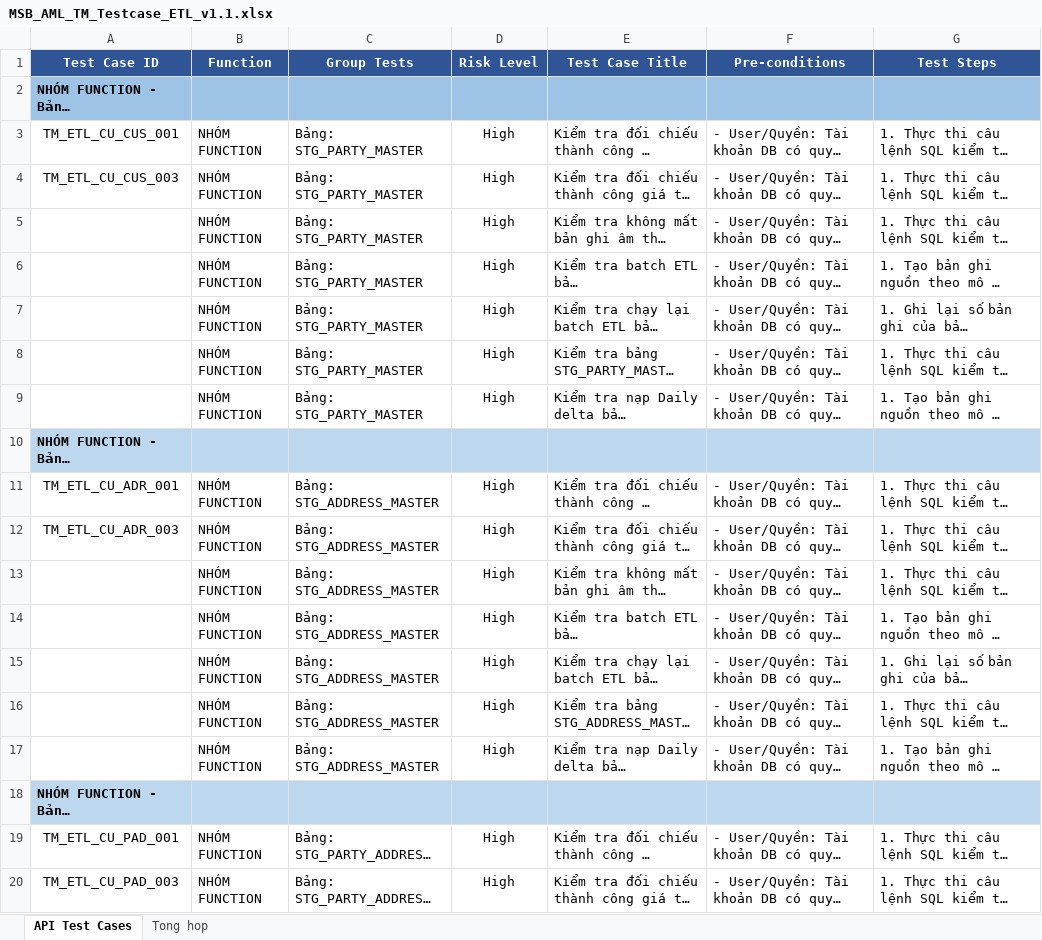
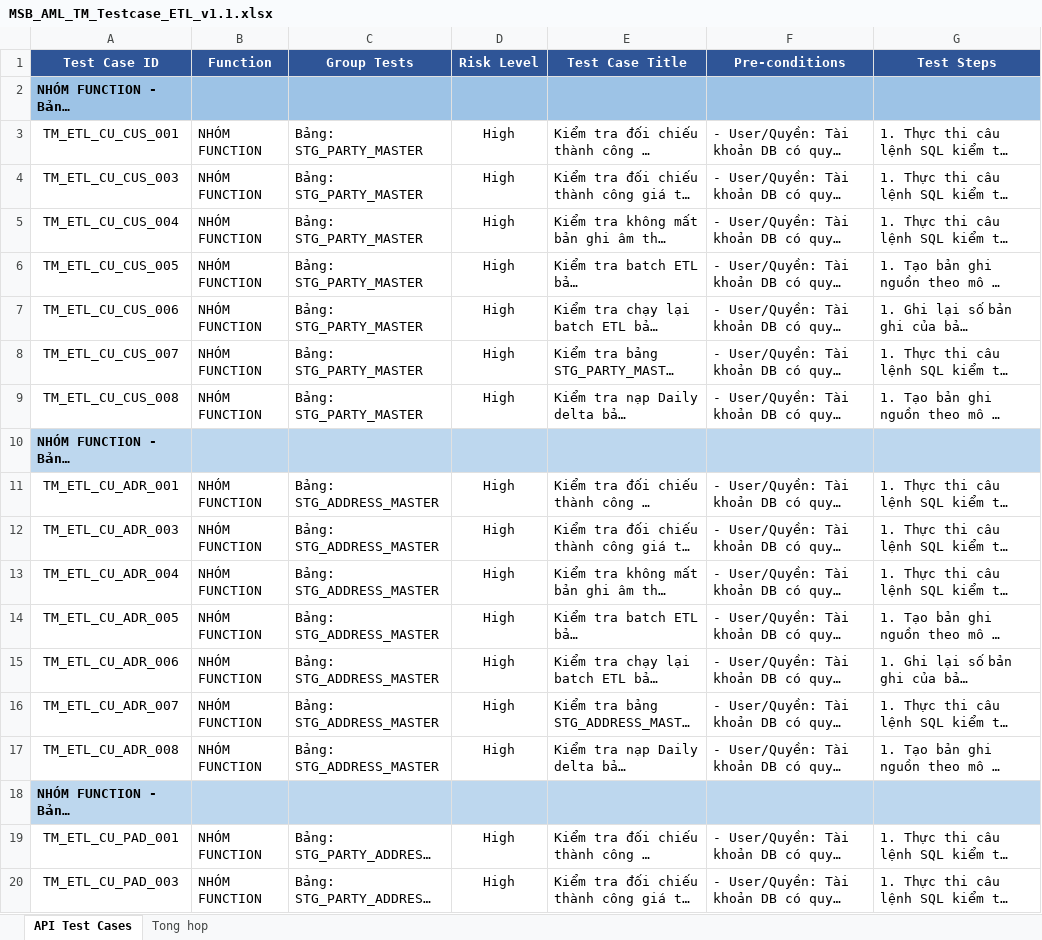
Before and after one commit to ngduclam1989/agent_tester, an Excel workbook: practices/testcases/msb-aml-tm/etl/MSB_AML_TM_Testcase_ETL_v1.1.xlsx, sheet API Test Cases, drawn as a sheet; only a part is shown; long unchanged cells end in …; values as stored, in another font and other column widths than the file's, no borders; the diff covers the shown part only; the diff names each change by its address in the sheet, - before the commit and + after, or states it on an @@ line.

```diff
--- a/practices/testcases/msb-aml-tm/etl/MSB_AML_TM_Testcase_ETL_v1.1.xlsx (sheet API Test Cases)
+++ b/practices/testcases/msb-aml-tm/etl/MSB_AML_TM_Testcase_ETL_v1.1.xlsx (sheet API Test Cases)
-A5 (Test Case ID): (empty)
+A5 (Test Case ID): TM_ETL_CU_CUS_004
-A6 (Test Case ID): (empty)
+A6 (Test Case ID): TM_ETL_CU_CUS_005
-A7 (Test Case ID): (empty)
+A7 (Test Case ID): TM_ETL_CU_CUS_006
-A8 (Test Case ID): (empty)
+A8 (Test Case ID): TM_ETL_CU_CUS_007
-A9 (Test Case ID): (empty)
+A9 (Test Case ID): TM_ETL_CU_CUS_008
-A13 (Test Case ID): (empty)
+A13 (Test Case ID): TM_ETL_CU_ADR_004
-A14 (Test Case ID): (empty)
+A14 (Test Case ID): TM_ETL_CU_ADR_005
-A15 (Test Case ID): (empty)
+A15 (Test Case ID): TM_ETL_CU_ADR_006
-A16 (Test Case ID): (empty)
+A16 (Test Case ID): TM_ETL_CU_ADR_007
-A17 (Test Case ID): (empty)
+A17 (Test Case ID): TM_ETL_CU_ADR_008
```
Also changed, not shown: 313 edited cells elsewhere in this sheet, 35 other files.
